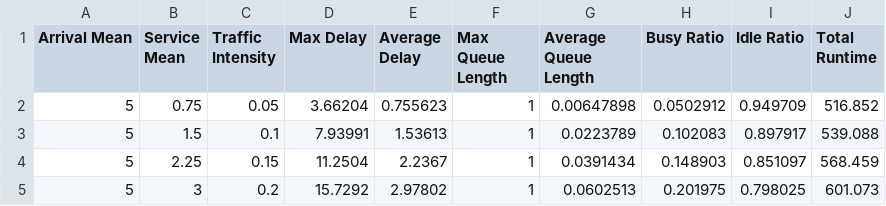
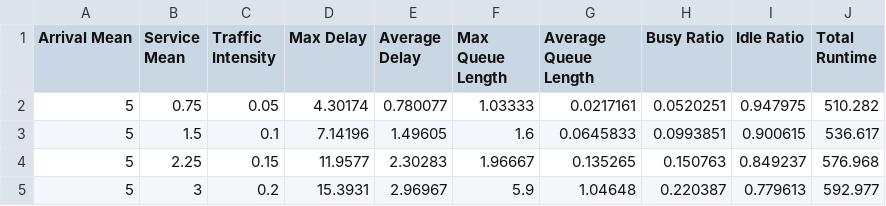
Before and after one commit to ir-rafio/Simulation-and-Modeling-Lab, a CSV file: Multi Server Queueing System 3/result.csv, drawn as a sheet; only a part is shown; the diff covers the shown part only.

Commit message:
MultiServer MakeUp

```diff
--- a/Multi Server Queueing System 3/result.csv
+++ b/Multi Server Queueing System 3/result.csv
@@ -1,5 +1,5 @@
 Arrival Mean,Service Mean,Traffic Intensity,Max Delay,Average Delay,Max Queue Length,Average Queue Length,Busy Ratio,Idle Ratio,Total Runtime
-5,0.75,0.05,3.66204,0.755623,1,0.00647898,0.0502912,0.949709,516.852
-5,1.5,0.1,7.93991,1.53613,1,0.0223789,0.102083,0.897917,539.088
-5,2.25,0.15,11.2504,2.2367,1,0.0391434,0.148903,0.851097,568.459
-5,3,0.2,15.7292,2.97802,1,0.0602513,0.201975,0.798025,601.073
+5,0.75,0.05,4.30174,0.780077,1.03333,0.0217161,0.0520251,0.947975,510.282
+5,1.5,0.1,7.14196,1.49605,1.6,0.0645833,0.0993851,0.900615,536.617
+5,2.25,0.15,11.9577,2.30283,1.96667,0.135265,0.150763,0.849237,576.968
+5,3,0.2,15.3931,2.96967,5.9,1.04648,0.220387,0.779613,592.977
```
Also changed, not shown: 105 edited cells elsewhere in this file, Multi Server Queueing System 2/result.csv, 8 other files.
